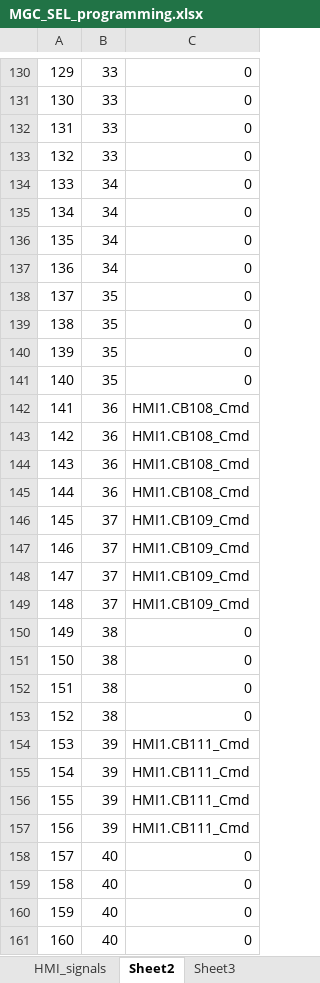
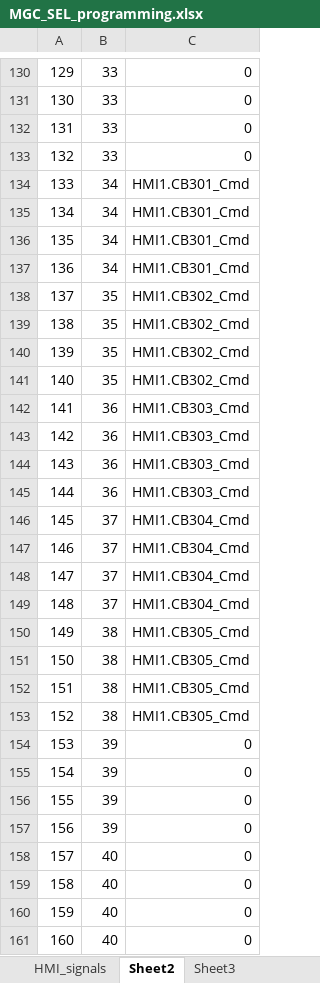
Before and after one commit to PowerSystemsHIL/EPHCC, an Excel workbook: SimulationTools/RTAC/MGC_SEL_programming.xlsx, sheet Sheet2, drawn as a sheet; only a part is shown, gaps mark what is left out; values as stored, in another font and other column widths than the file's, no borders; the diff covers the shown part only; the diff names each change by its address in the sheet, - before the commit and + after, or states it on an @@ line.

```diff
--- a/SimulationTools/RTAC/MGC_SEL_programming.xlsx (sheet Sheet2)
+++ b/SimulationTools/RTAC/MGC_SEL_programming.xlsx (sheet Sheet2)
-C134:C137: 0
+C134:C137: HMI1.CB301_Cmd
-C138:C141: 0
+C138:C141: HMI1.CB302_Cmd
-C142:C145: HMI1.CB108_Cmd
+C142:C145: HMI1.CB303_Cmd
-C146:C149: HMI1.CB109_Cmd
+C146:C149: HMI1.CB304_Cmd
-C150:C153: 0
+C150:C153: HMI1.CB305_Cmd
-C154:C157: HMI1.CB111_Cmd
+C154:C157: 0
```
Also changed, not shown: 88 edited cells elsewhere in this sheet, sheet HMI_signals, formulas that keep their value, 6 other files.
